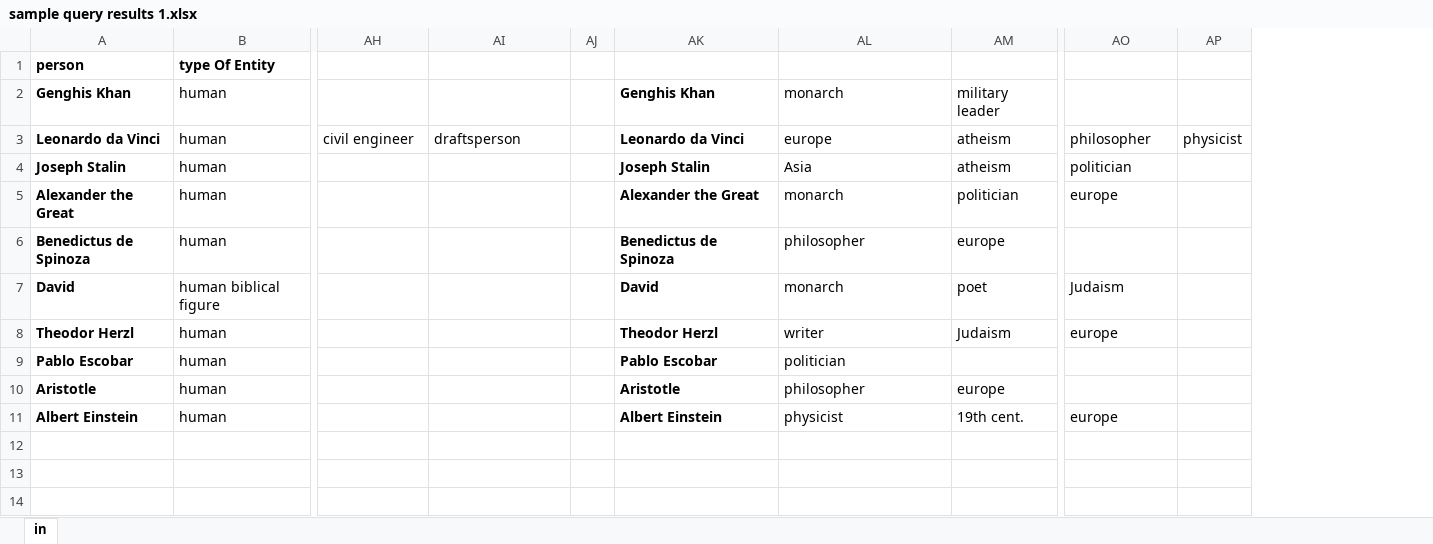
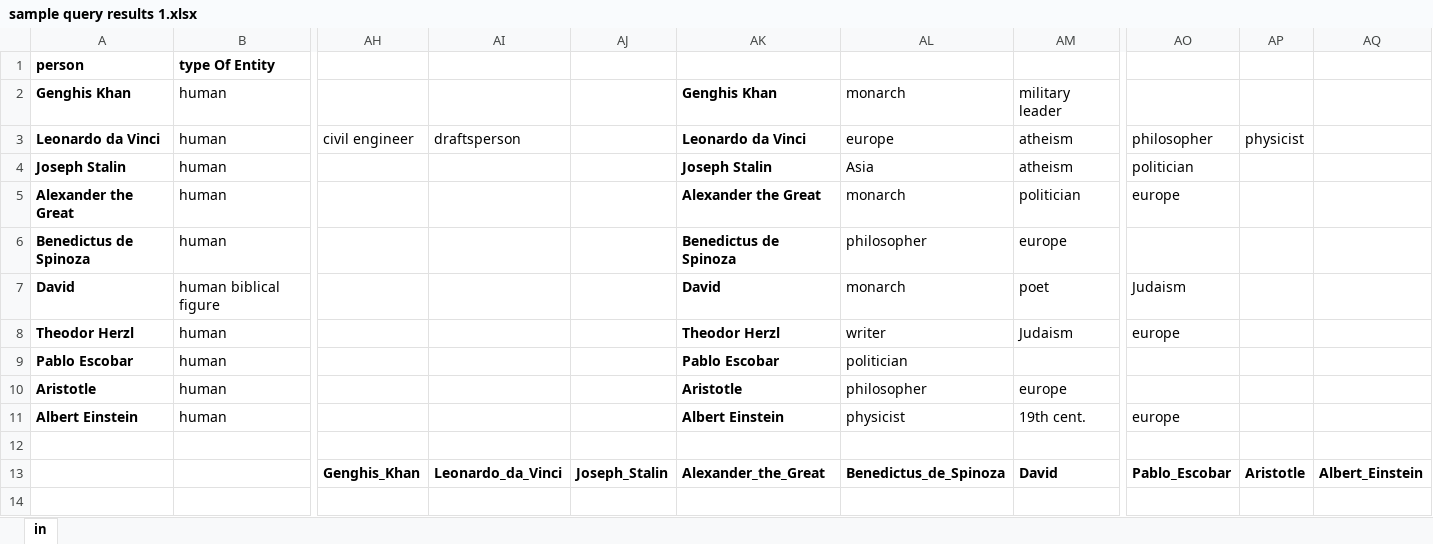
Before and after one commit to shmuele1234/30Qs, an Excel workbook: small modle/query/sample query results 1.xlsx, sheet in, drawn as a sheet; only a part is shown, gaps mark what is left out; values as stored, in another font and other column widths than the file's, no borders; conditional formats not drawn; removed rows and columns are numbered as before the commit, all else as after; rows hold the shown columns only; the diff names each change by its address in the sheet, - before the commit and + after, or states it on an @@ line.

```diff
--- a/small modle/query/sample query results 1.xlsx (sheet in)
+++ b/small modle/query/sample query results 1.xlsx (sheet in)
-column AJ, empty
+column AJ, empty
+column AQ, empty
-row 13: (empty)
+row 13:  |  | Genghis_Khan | Leonardo_da_Vinci | Joseph_Stalin | Alexander_the_Great | Benedictus_de_Spinoza | David | Pablo_Escobar | Aristotle | Albert_Einstein
```
Also changed, not shown: 7 other files.
